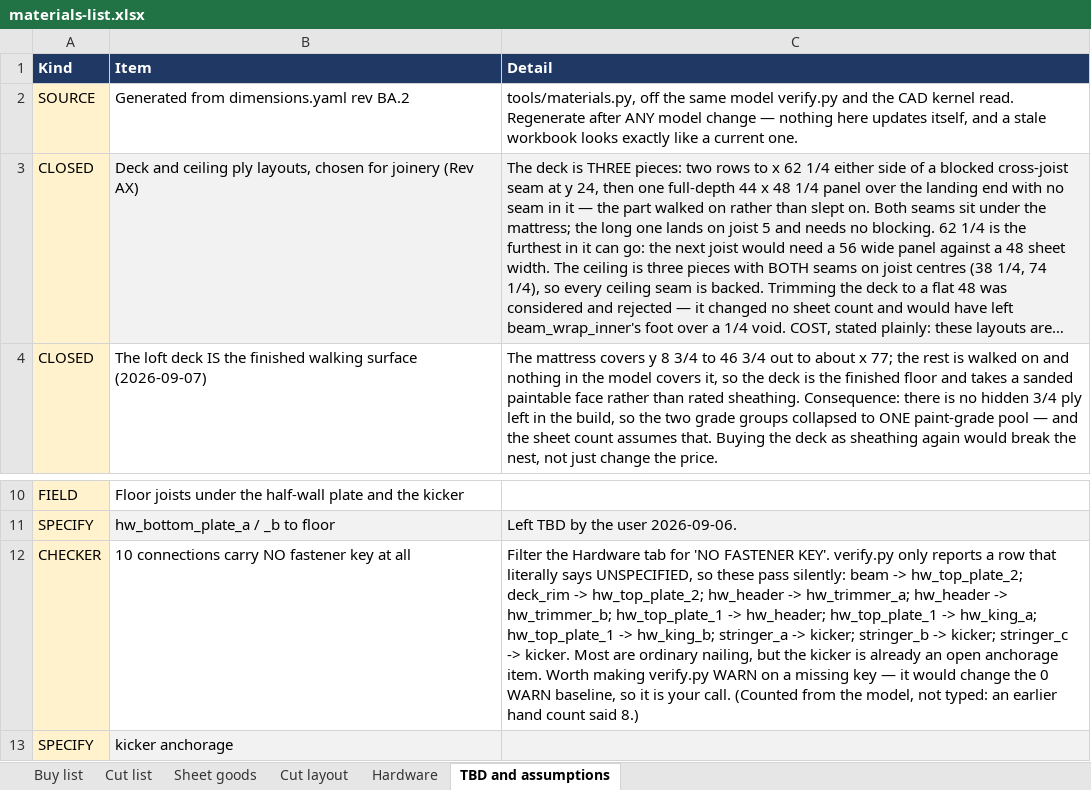
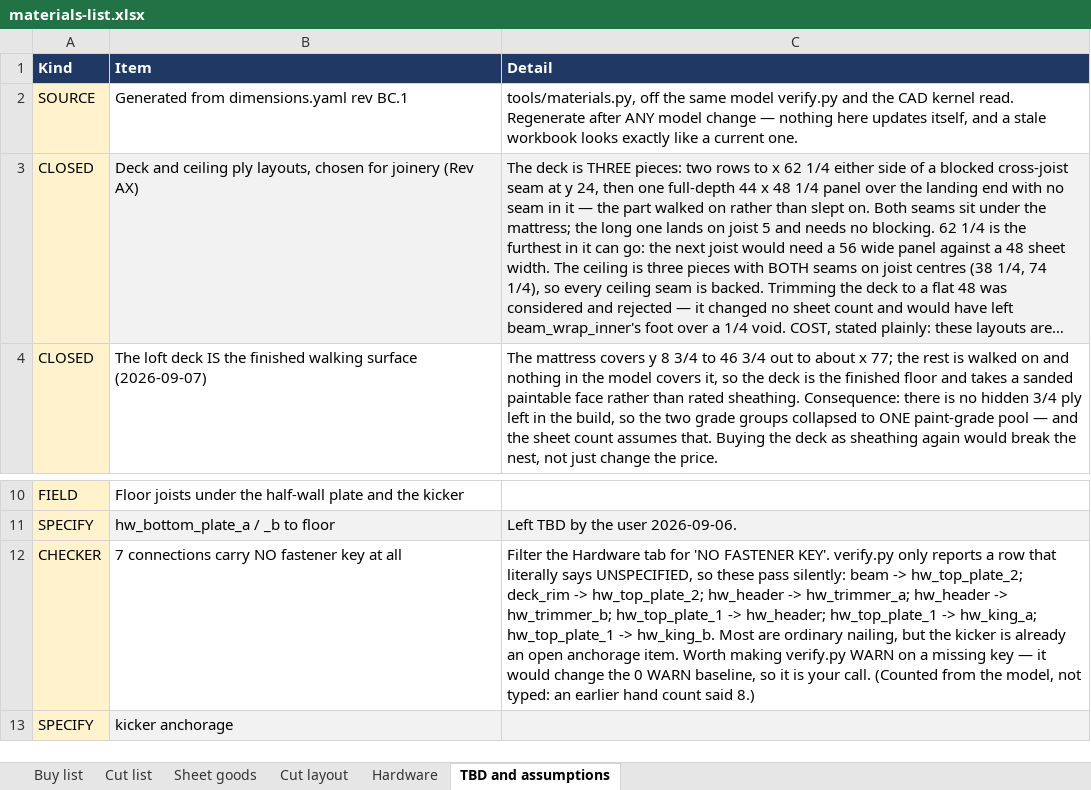
Before and after one commit to galenandrew/wills-loft-bed, an Excel workbook: materials/materials-list.xlsx, sheet TBD and assumptions, drawn as a sheet; only a part is shown, gaps mark what is left out; long unchanged cells end in …; values as stored, in another font and other column widths than the file's, no borders; the diff names each change by its address in the sheet, - before the commit and + after, or states it on an @@ line.

```diff
--- a/materials/materials-list.xlsx (sheet TBD and assumptions)
+++ b/materials/materials-list.xlsx (sheet TBD and assumptions)
-B2 (Item): Generated from dimensions.yaml rev BA.2
+B2 (Item): Generated from dimensions.yaml rev BC.1
-B12 (Item): 10 connections carry NO fastener key at all
+B12 (Item): 7 connections carry NO fastener key at all
-C12 (Detail): …hw_top_plate_1 -> hw_king_b; stringer_a -> kicker; stringer_b -> kicker; stringer_c -> kicker. Most are…
+C12 (Detail): …hw_top_plate_1 -> hw_king_b. Most are…
```
Also changed, not shown: sheet Buy list, sheet Cut list, sheet Hardware, 27 other files.
